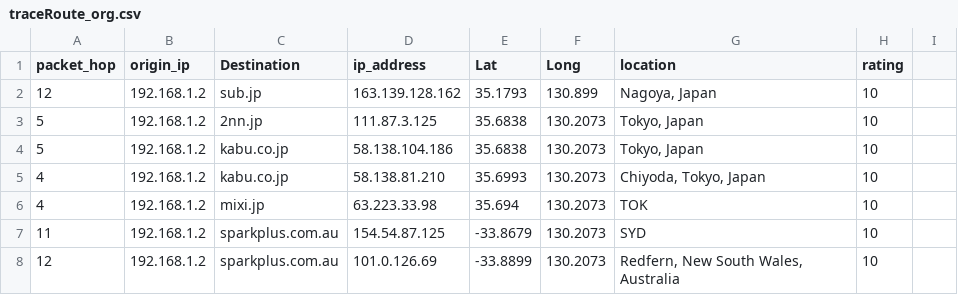
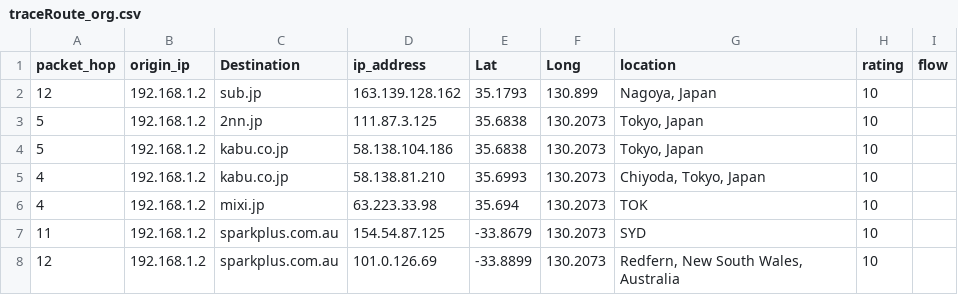
Before and after one commit to chloequinto/tracerouteViz, a CSV file: traceRoute_org.csv, drawn as a sheet; only a part is shown; the diff names each change by its address in the sheet, - before the commit and + after, or states it on an @@ line.

Commit message:
column

```diff
--- a/traceRoute_org.csv
+++ b/traceRoute_org.csv
-I1: (empty)
+I1: flow
```
Also changed, not shown: 1 other file.
